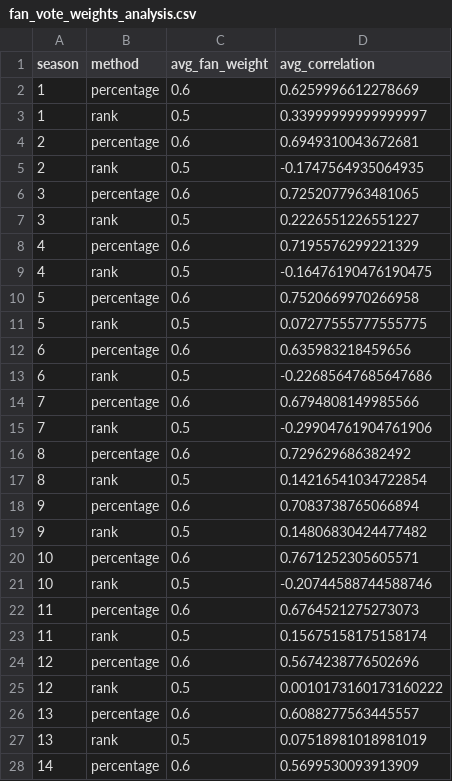
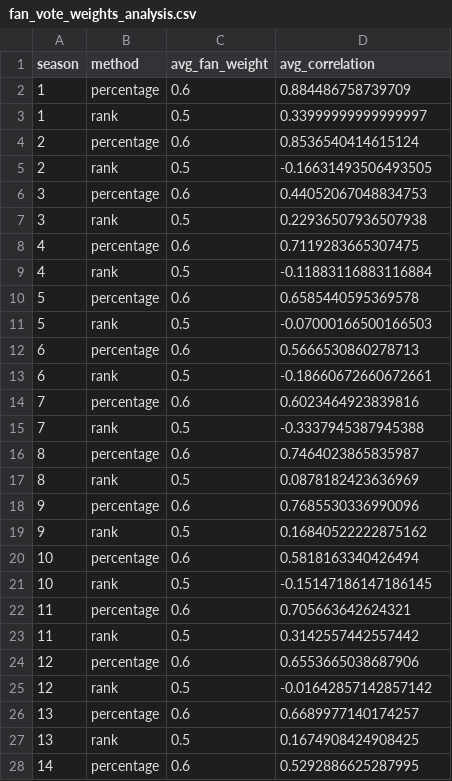
Before and after one commit to LY-beyond/MEISAI, a CSV file: task1/fan_vote_weights_analysis.csv, drawn as a sheet; only a part is shown; the diff covers the shown part only.

```diff
--- a/task1/fan_vote_weights_analysis.csv
+++ b/task1/fan_vote_weights_analysis.csv
@@ -1,28 +1,28 @@
 season,method,avg_fan_weight,avg_correlation
-1,percentage,0.6,0.6259996612278669
+1,percentage,0.6,0.884486758739709
 1,rank,0.5,0.33999999999999997
-2,percentage,0.6,0.6949310043672681
-2,rank,0.5,-0.1747564935064935
-3,percentage,0.6,0.7252077963481065
-3,rank,0.5,0.2226551226551227
-4,percentage,0.6,0.7195576299221329
-4,rank,0.5,-0.16476190476190475
-5,percentage,0.6,0.7520669970266958
-5,rank,0.5,0.07277555777555775
-6,percentage,0.6,0.635983218459656
-6,rank,0.5,-0.22685647685647686
-7,percentage,0.6,0.6794808149985566
-7,rank,0.5,-0.29904761904761906
-8,percentage,0.6,0.729629686382492
-8,rank,0.5,0.14216541034722854
-9,percentage,0.6,0.7083738765066894
-9,rank,0.5,0.14806830424477482
-10,percentage,0.6,0.7671252305605571
-10,rank,0.5,-0.20744588744588746
-11,percentage,0.6,0.6764521275273073
-11,rank,0.5,0.15675158175158174
-12,percentage,0.6,0.5674238776502696
-12,rank,0.5,0.0010173160173160222
-13,percentage,0.6,0.6088277563445557
-13,rank,0.5,0.07518981018981019
-14,percentage,0.6,0.5699530093913909
+2,percentage,0.6,0.8536540414615124
+2,rank,0.5,-0.16631493506493505
+3,percentage,0.6,0.44052067048834753
+3,rank,0.5,0.22936507936507938
+4,percentage,0.6,0.7119283665307475
+4,rank,0.5,-0.11883116883116884
+5,percentage,0.6,0.6585440595369578
+5,rank,0.5,-0.07000166500166503
+6,percentage,0.6,0.5666530860278713
+6,rank,0.5,-0.18660672660672661
+7,percentage,0.6,0.6023464923839816
+7,rank,0.5,-0.3337945387945388
+8,percentage,0.6,0.7464023865835987
+8,rank,0.5,0.0878182423636969
+9,percentage,0.6,0.7685530336990096
+9,rank,0.5,0.16840522222875162
+10,percentage,0.6,0.5818163340426494
+10,rank,0.5,-0.15147186147186145
+11,percentage,0.6,0.705663642624321
+11,rank,0.5,0.3142557442557442
+12,percentage,0.6,0.6553665038687906
+12,rank,0.5,-0.01642857142857142
+13,percentage,0.6,0.6689977140174257
+13,rank,0.5,0.1674908424908425
+14,percentage,0.6,0.5292886625287995
```
Also changed, not shown: 13 edited cells elsewhere in this file, task1/controversial_cases_analysis.csv, task1/fan_vote_predictions_enhanced.csv, 26 other files.
